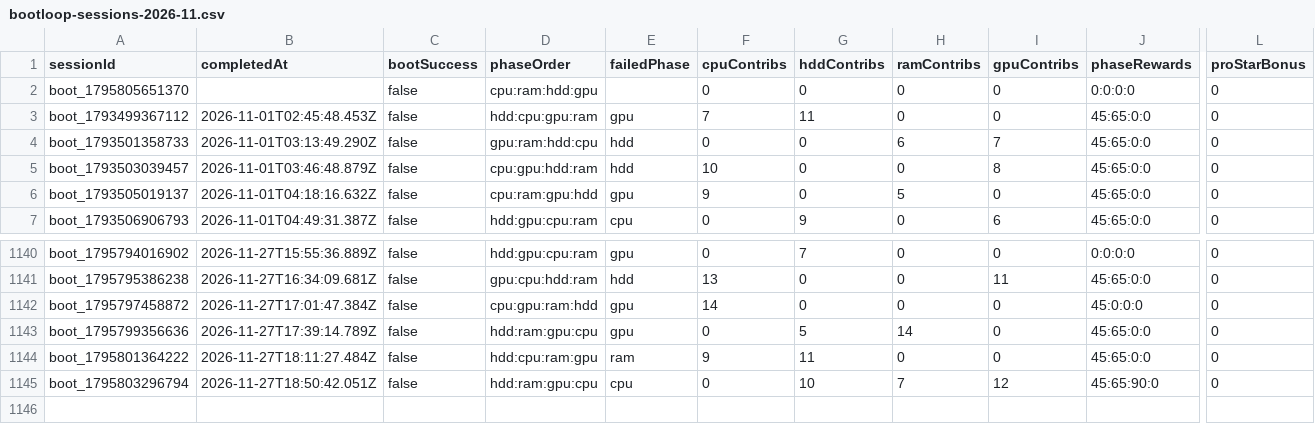
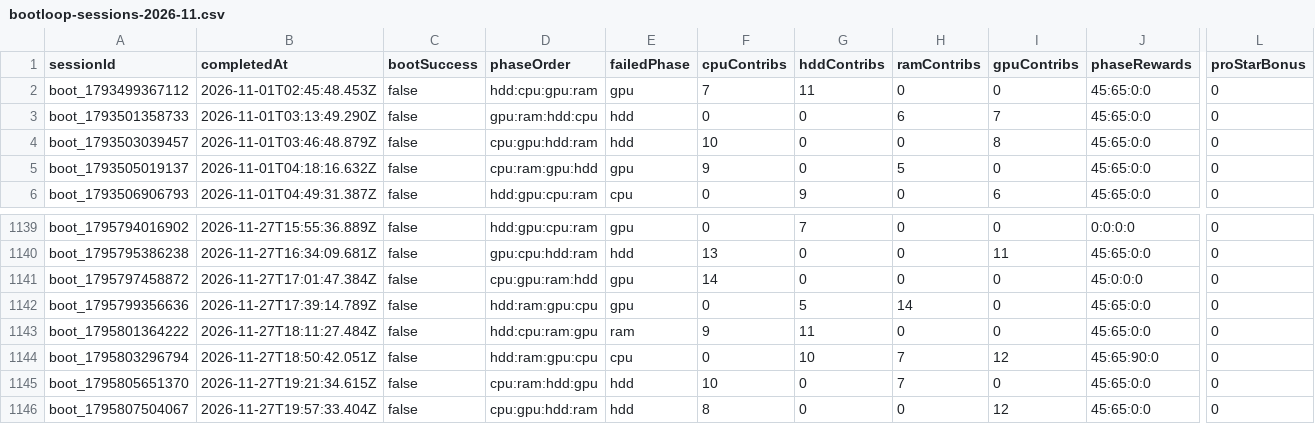
Before and after one commit to zosky/zoskyCube-archive, a CSV file: data/bootloop-sessions-2026-11.csv, drawn as a sheet; only a part is shown, gaps mark what is left out; removed rows and columns are numbered as before the commit, all else as after; rows hold the shown columns only; the diff names each change by its address in the sheet, - before the commit and + after, or states it on an @@ line.

```diff
--- a/data/bootloop-sessions-2026-11.csv
+++ b/data/bootloop-sessions-2026-11.csv
-row 2: boot_1795805651370 |  | false | cpu:ram:hdd:gpu |  | 0 | 0 | 0 | 0 | 0:0:0:0 | 0
+row 1145: boot_1795805651370 | 2026-11-27T19:21:34.615Z | false | cpu:ram:hdd:gpu | hdd | 10 | 0 | 7 | 0 | 45:65:0:0 | 0
+row 1146: boot_1795807504067 | 2026-11-27T19:57:33.404Z | false | cpu:gpu:hdd:ram | hdd | 8 | 0 | 0 | 12 | 45:65:0:0 | 0
```
Also changed, not shown: data/gauntlet-votes-2026-11.csv, data/redeems-2026-11.csv, 4 other files.
